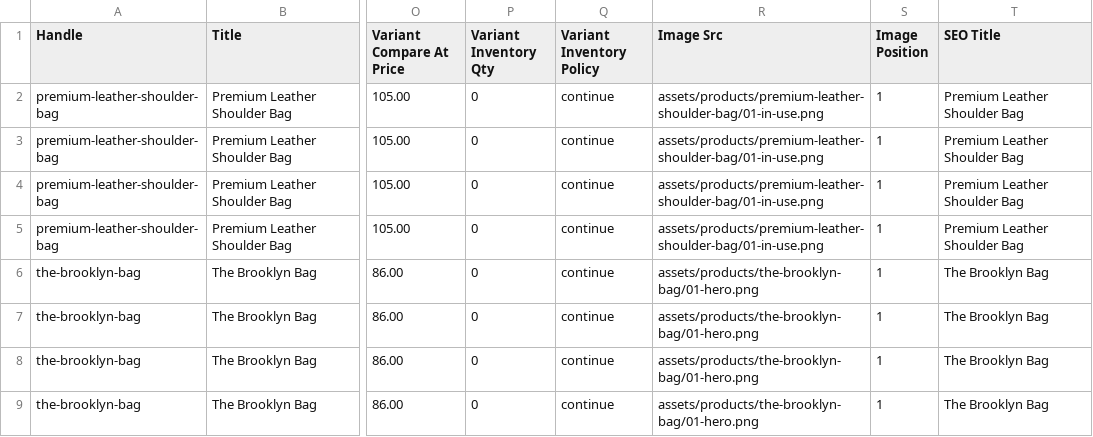
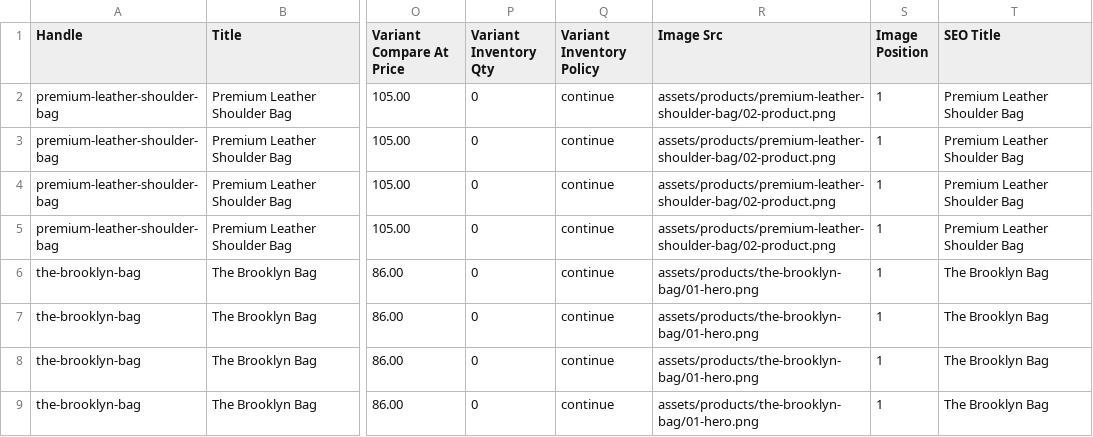
Before and after one commit to turjemanmlevi-commits/EcomJuanjo, a CSV file: shopify_import_100_productos_it.csv, drawn as a sheet; only a part is shown, gaps mark what is left out; the diff covers the shown part only; the diff names each change by its address in the sheet, - before the commit and + after, or states it on an @@ line.

Commit message:
Remove Foldie products and standardize beige hero images

```diff
--- a/shopify_import_100_productos_it.csv
+++ b/shopify_import_100_productos_it.csv
-R2:R5 (Image Src): assets/products/premium-leather-shoulder-bag/01-in-use.png
+R2:R5 (Image Src): assets/products/premium-leather-shoulder-bag/02-product.png
```
Also changed, not shown: 5 removed rows elsewhere in this file, winners_combinado_100.csv, 10 other files.
